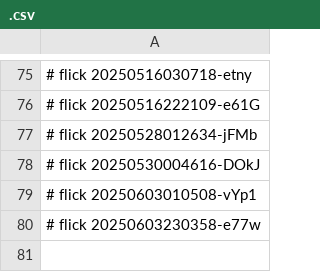
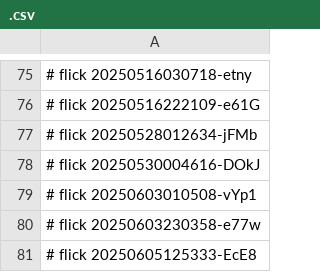
Before and after one commit to abikesa/sanity, a CSV file: ukb/dolce/pdfs/.csv, drawn as a sheet; only a part is shown, gaps mark what is left out.

Commit message:
ukb/dolce/pdfs/.csv

```diff
--- a/ukb/dolce/pdfs/.csv
+++ b/ukb/dolce/pdfs/.csv
@@ -80 +80,2 @@
 # flick 20250603230358-e77w
+# flick 20250605125333-EcE8
```
